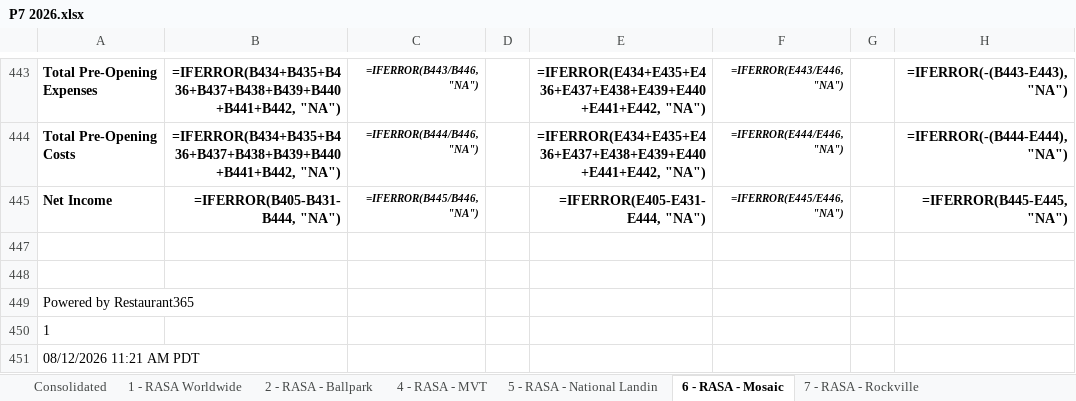
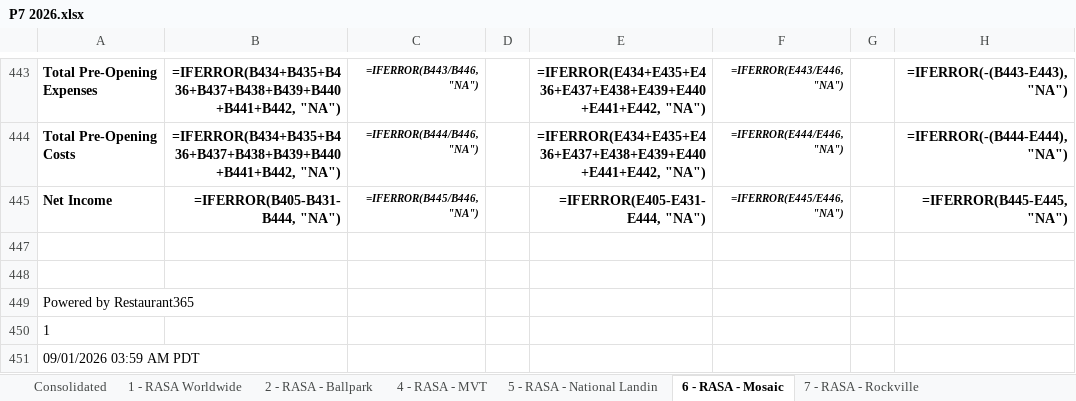
Before and after one commit to anushkaagrawalint-stack/Financial-Dashboard, an Excel workbook: Data/P7 2026.xlsx, sheet 6 - RASA - Mosaic, drawn as a sheet; only a part is shown, gaps mark what is left out; values as stored, in another font and other column widths than the file's, no borders; formulas without a stored value are shown as written; the diff names each change by its address in the sheet, - before the commit and + after, or states it on an @@ line.

```diff
--- a/Data/P7 2026.xlsx (sheet 6 - RASA - Mosaic)
+++ b/Data/P7 2026.xlsx (sheet 6 - RASA - Mosaic)
-A451: 08/12/2026 11:21 AM PDT
+A451: 09/01/2026 03:59 AM PDT
```
Also changed, not shown: sheet Consolidated, sheet 2 - RASA - Ballpark, sheet 5 - RASA - National Landin, sheet 1 - RASA Worldwide, sheet 4 - RASA - MVT, sheet 7 - RASA - Rockville, hidden cells.
